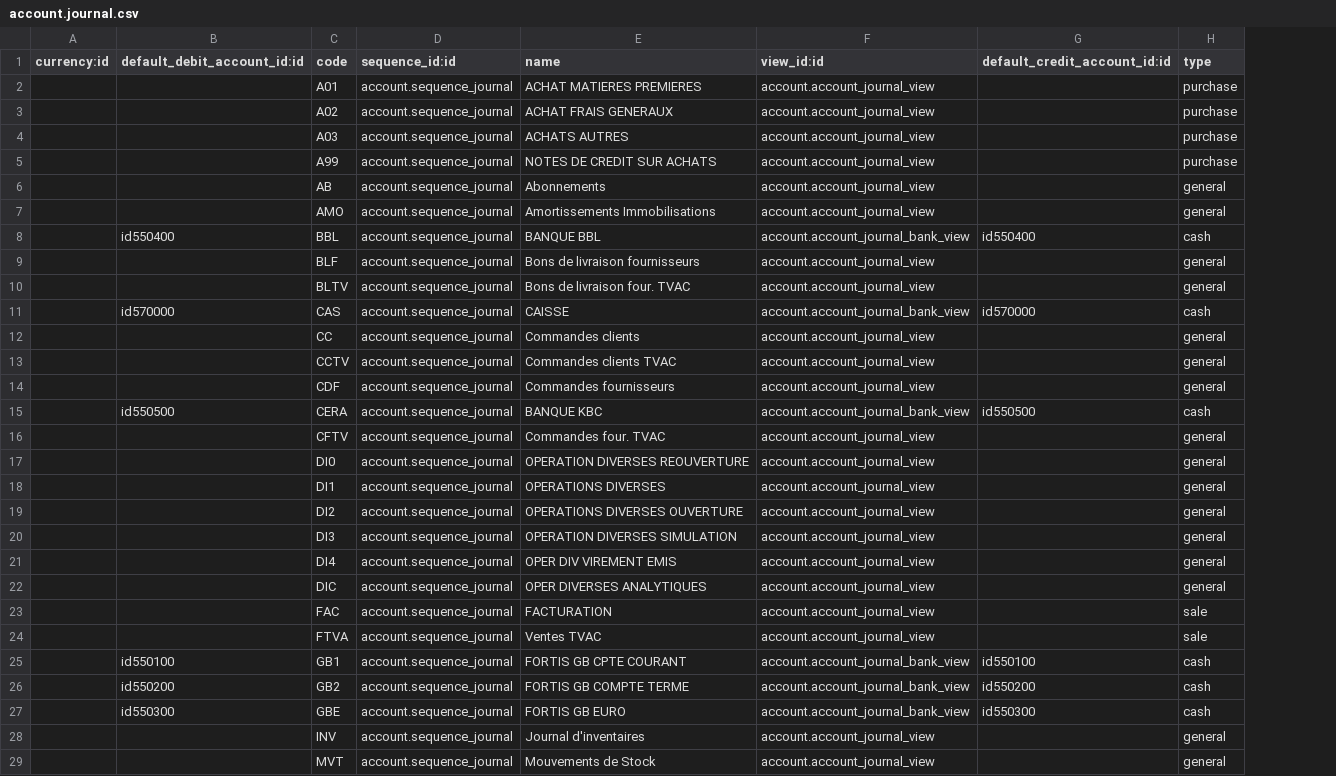
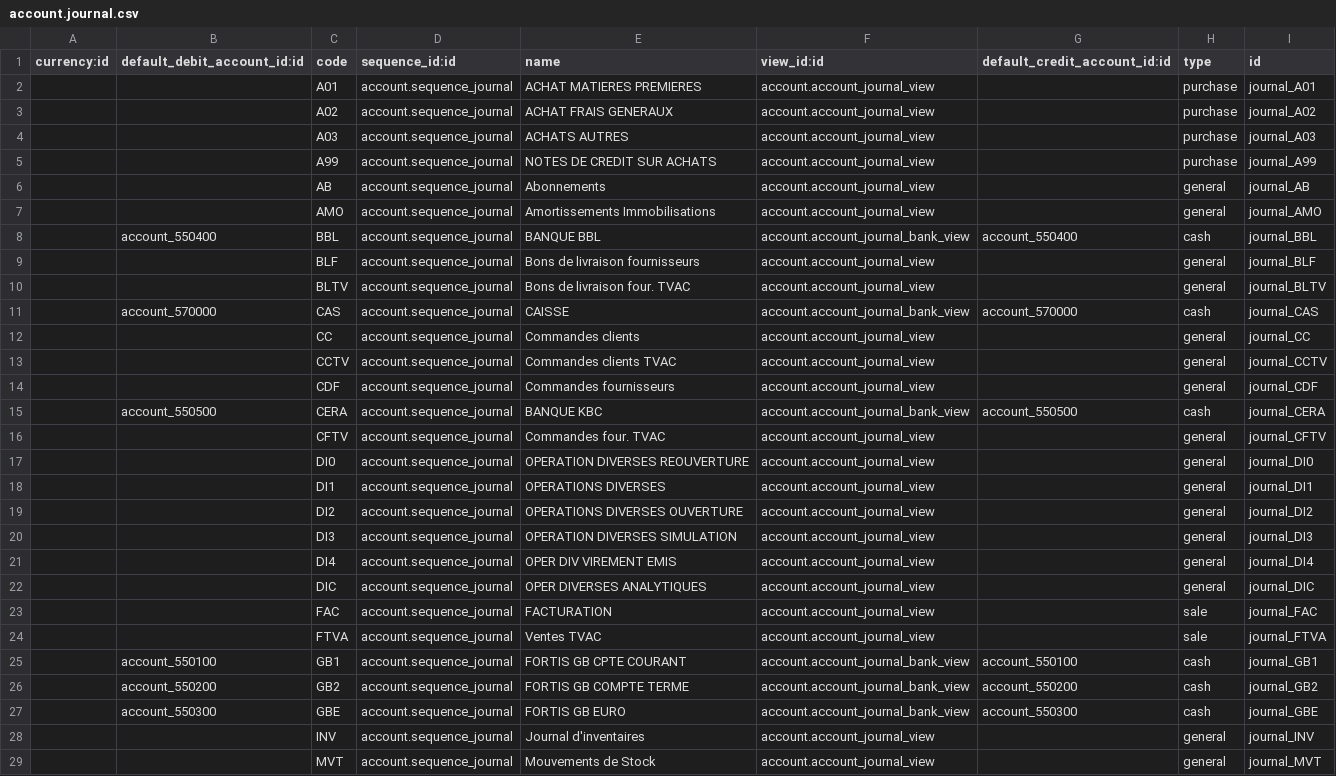
Before and after one commit to mga-odoo/odoo-extra, a CSV file: account_bob_import/account.journal.csv, drawn as a sheet; only a part is shown; the diff names each change by its address in the sheet, - before the commit and + after, or states it on an @@ line.

```diff
--- a/account_bob_import/account.journal.csv
+++ b/account_bob_import/account.journal.csv
+column I (id), rows 2-29: journal_A01 | journal_A02 | journal_A03 | journal_A99 | journal_AB | journal_AMO | journal_BBL | journal_BLF | journal_BLTV | journal_CAS | journal_CC | journal_CCTV | journal_CDF | journal_CERA | journal_CFTV | journal_DI0 | journal_DI1 | journal_DI2 | journal_DI3 | journal_DI4 | journal_DIC | journal_FAC | journal_FTVA | journal_GB1 | journal_GB2 | journal_GBE | journal_INV | journal_MVT
-B8 (default_debit_account_id:id): id550400
+B8 (default_debit_account_id:id): account_550400
-G8 (default_credit_account_id:id): id550400
+G8 (default_credit_account_id:id): account_550400
-B11 (default_debit_account_id:id): id570000
+B11 (default_debit_account_id:id): account_570000
-G11 (default_credit_account_id:id): id570000
+G11 (default_credit_account_id:id): account_570000
-B15 (default_debit_account_id:id): id550500
+B15 (default_debit_account_id:id): account_550500
-G15 (default_credit_account_id:id): id550500
+G15 (default_credit_account_id:id): account_550500
-B25 (default_debit_account_id:id): id550100
+B25 (default_debit_account_id:id): account_550100
-G25 (default_credit_account_id:id): id550100
+G25 (default_credit_account_id:id): account_550100
-B26 (default_debit_account_id:id): id550200
+B26 (default_debit_account_id:id): account_550200
-G26 (default_credit_account_id:id): id550200
+G26 (default_credit_account_id:id): account_550200
-B27 (default_debit_account_id:id): id550300
+B27 (default_debit_account_id:id): account_550300
-G27 (default_credit_account_id:id): id550300
+G27 (default_credit_account_id:id): account_550300
```
Also changed, not shown: account_bob_import/account.period.csv, account_bob_import/res.partner.csv, 7 other files.
